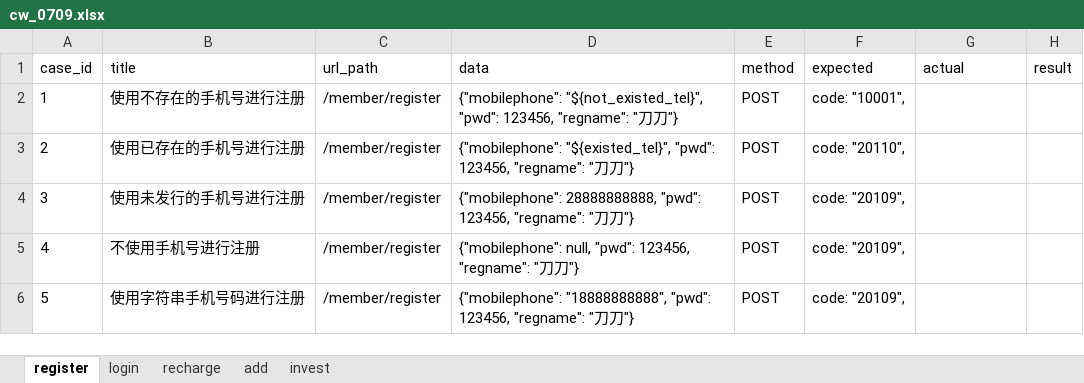
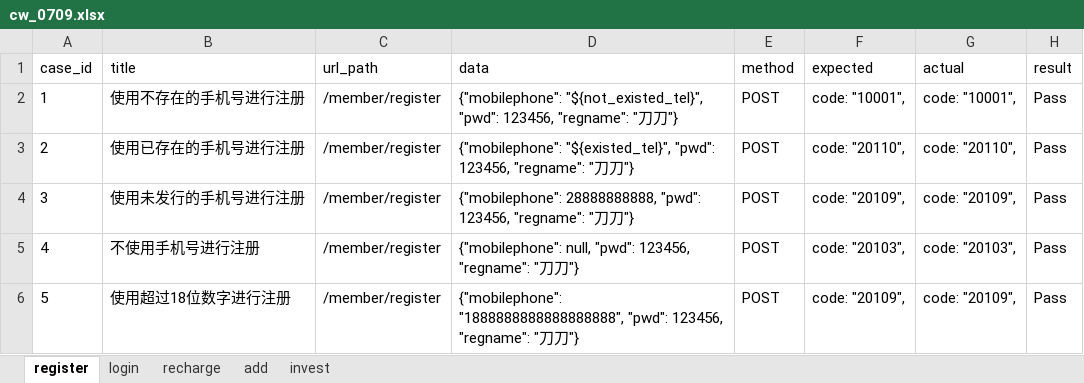
Before and after one commit to tudaozi/python_full_stack_automation_test, an Excel workbook: interface_automation/class_0709_mysql/cw_0709.xlsx, sheet register, drawn as a sheet; values as stored, in another font and other column widths than the file's, no borders; the diff names each change by its address in the sheet, - before the commit and + after, or states it on an @@ line.

```diff
--- a/interface_automation/class_0709_mysql/cw_0709.xlsx (sheet register)
+++ b/interface_automation/class_0709_mysql/cw_0709.xlsx (sheet register)
-G2 (actual): (empty)
+G2 (actual): code: "10001",
-H2:H6 (result): (empty)
+H2:H6 (result): Pass
-G3 (actual): (empty)
+G3 (actual): code: "20110",
-G4 (actual): (empty)
+G4 (actual): code: "20109",
-F5 (expected): code: "20109",
+F5 (expected): code: "20103",
-G5 (actual): (empty)
+G5 (actual): code: "20103",
-B6 (title): 使用字符串手机号码进行注册
+B6 (title): 使用超过18位数字进行注册
-D6 (data): {"mobilephone": "18888888888", "pwd": 123456,…
+D6 (data): {"mobilephone": "1888888888888888888", "pwd": 123456,…
-G6 (actual): (empty)
+G6 (actual): code: "20109",
```
Also changed, not shown: sheet login, sheet add, sheet invest, sheet recharge, interface_automation/class_0627_ddt_conf/demo.xlsx, 5 other files.
